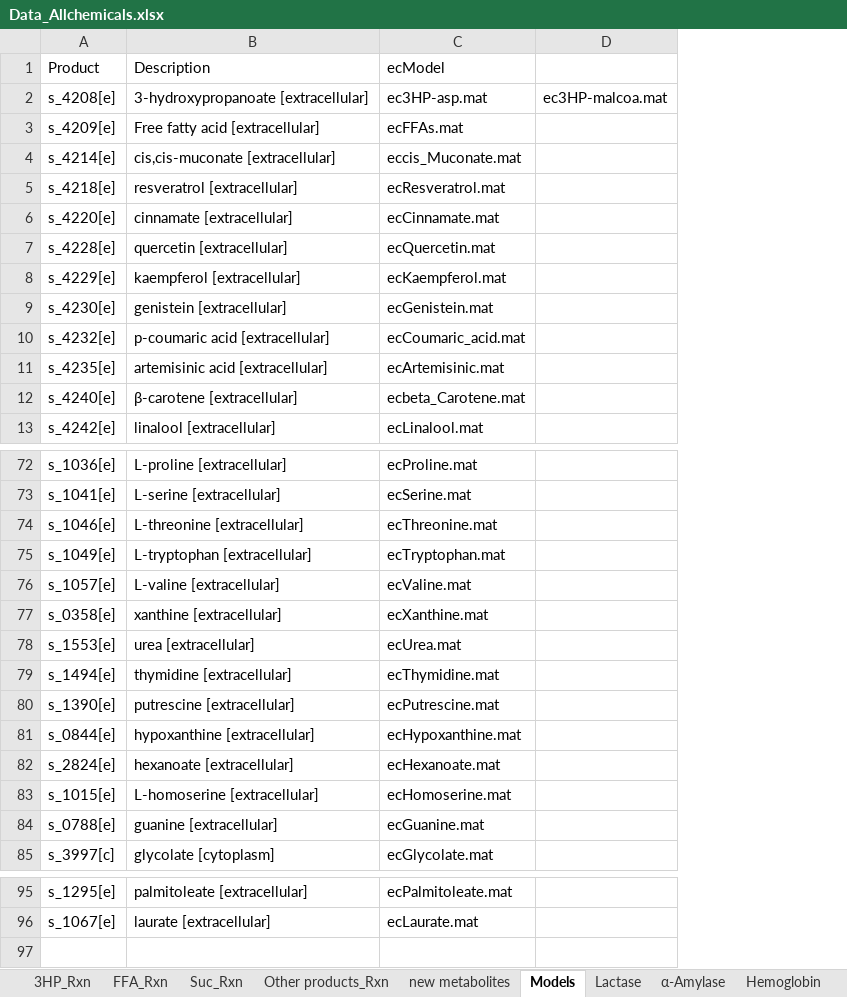
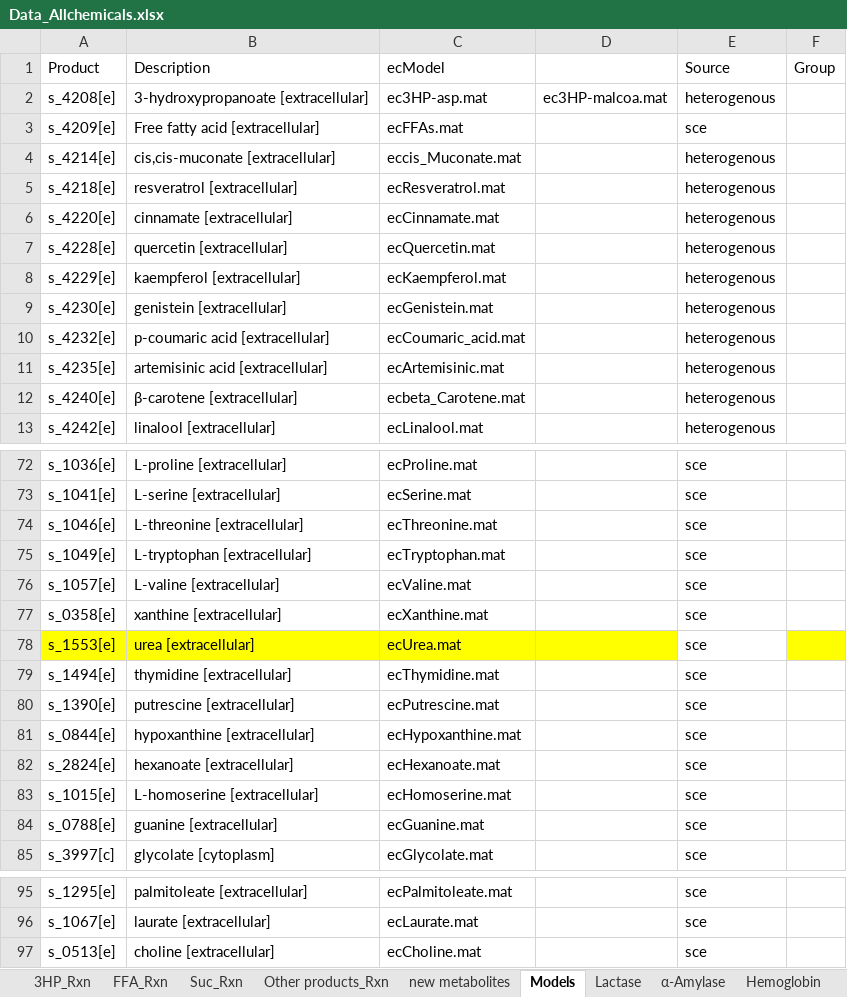
Before and after one commit to broke-why/CellFactory-ecYeastGEM, an Excel workbook: result_ecYeast/Data_Allchemicals.xlsx, sheet Models, drawn as a sheet; only a part is shown, gaps mark what is left out; values as stored, in another font and other column widths than the file's, no borders; the diff names each change by its address in the sheet, - before the commit and + after, or states it on an @@ line.

Commit message:
feat: modify ecmodels with updated model.MWs

```diff
--- a/result_ecYeast/Data_Allchemicals.xlsx (sheet Models)
+++ b/result_ecYeast/Data_Allchemicals.xlsx (sheet Models)
+column E (Source), rows 2-13: heterogenous | sce | heterogenous | heterogenous | heterogenous | heterogenous | heterogenous | heterogenous | heterogenous | heterogenous | heterogenous | heterogenous; rows 72-85: all sce; rows 95-96: sce | sce
+column F (Group), empty
-A78:D78 fill: none
+A78:D78 fill: #FFFF00
+row 97: s_0513[e] | choline [extracellular] | ecCholine.mat |  | sce
```
Also changed, not shown: sheet Other products_Rxn, sheet new metabolites, 47 other files.
